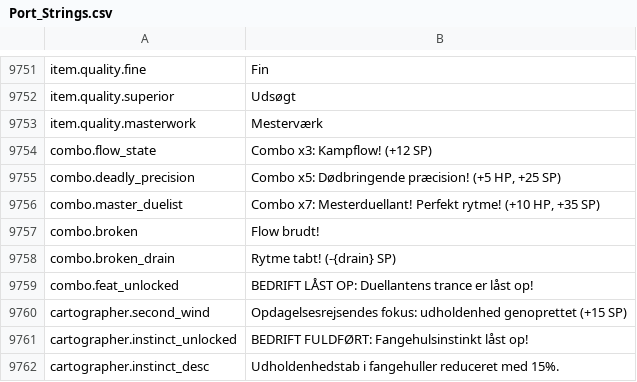
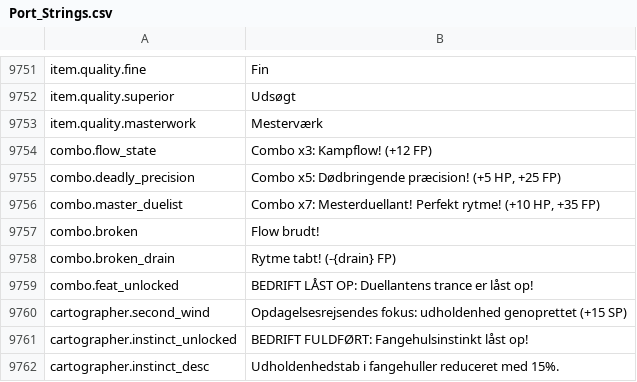
Before and after one commit to Chuz13/daggerfall-forever, a CSV file: locales/da/Port_Strings.csv, drawn as a sheet; only a part is shown, gaps mark what is left out.

```diff
--- a/locales/da/Port_Strings.csv
+++ b/locales/da/Port_Strings.csv
@@ -9755,7 +9755,7 @@ item.quality.superior,"Udsøgt"
 item.quality.masterwork,"Mesterværk"
-combo.flow_state,"Combo x3: Kampflow! (+12 SP)"
-combo.deadly_precision,"Combo x5: Dødbringende præcision! (+5 HP, +25 SP)"
-combo.master_duelist,"Combo x7: Mesterduellant! Perfekt rytme! (+10 HP, +35 SP)"
+combo.flow_state,"Combo x3: Kampflow! (+12 FP)"
+combo.deadly_precision,"Combo x5: Dødbringende præcision! (+5 HP, +25 FP)"
+combo.master_duelist,"Combo x7: Mesterduellant! Perfekt rytme! (+10 HP, +35 FP)"
 combo.broken,"Flow brudt!"
-combo.broken_drain,"Rytme tabt! (-{drain} SP)"
+combo.broken_drain,"Rytme tabt! (-{drain} FP)"
 combo.feat_unlocked,"BEDRIFT LÅST OP: Duellantens trance er låst op!"
```
Also changed, not shown: locales/bg/Port_Strings.csv, locales/cs/Port_Strings.csv, 27 other files.
